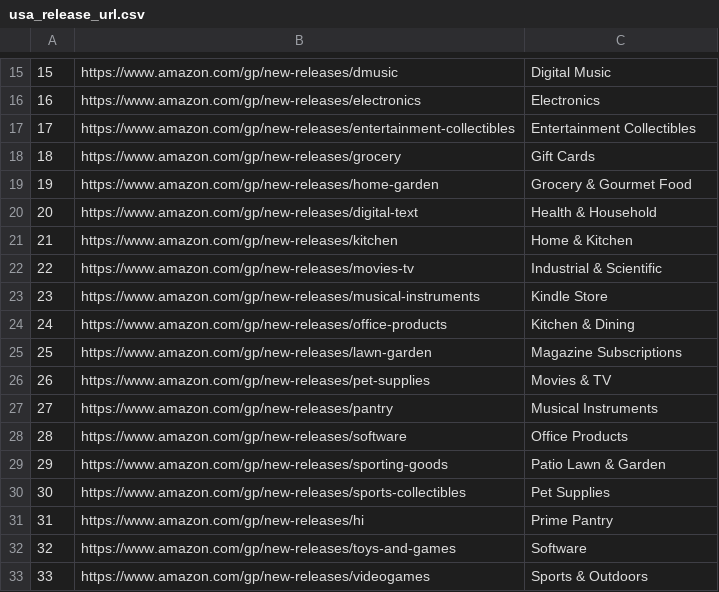
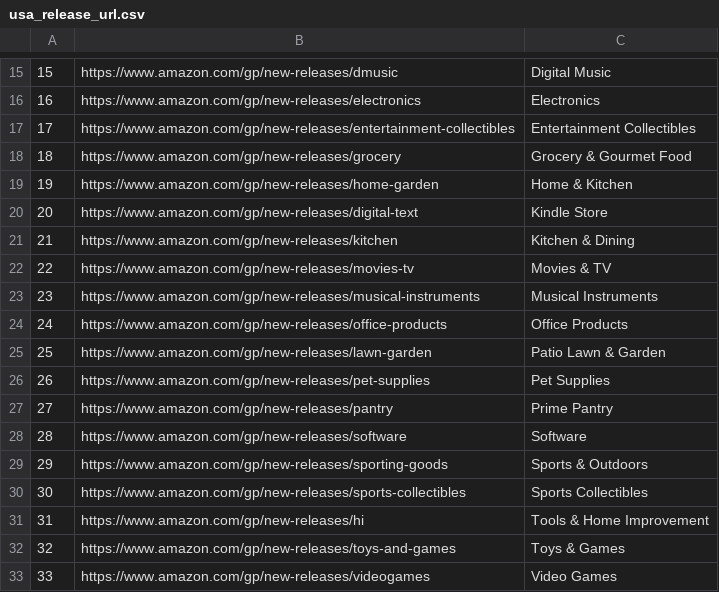
Before and after one commit to Carlos226520/AmazonBigSpider, a CSV file: public/core/config/usa_release_url.csv, drawn as a sheet; only a part is shown, gaps mark what is left out.

Commit message:
fix new version bug

```diff
--- a/public/core/config/usa_release_url.csv
+++ b/public/core/config/usa_release_url.csv
@@ -17,17 +17,17 @@
 17,https://www.amazon.com/gp/new-releases/entertainment-collectibles,Entertainment Collectibles
-18,https://www.amazon.com/gp/new-releases/grocery,Gift Cards
-19,https://www.amazon.com/gp/new-releases/home-garden,Grocery & Gourmet Food
-20,https://www.amazon.com/gp/new-releases/digital-text,Health & Household
-21,https://www.amazon.com/gp/new-releases/kitchen,Home & Kitchen
-22,https://www.amazon.com/gp/new-releases/movies-tv,Industrial & Scientific
-23,https://www.amazon.com/gp/new-releases/musical-instruments,Kindle Store
-24,https://www.amazon.com/gp/new-releases/office-products,Kitchen & Dining
-25,https://www.amazon.com/gp/new-releases/lawn-garden,Magazine Subscriptions
-26,https://www.amazon.com/gp/new-releases/pet-supplies,Movies & TV
-27,https://www.amazon.com/gp/new-releases/pantry,Musical Instruments
-28,https://www.amazon.com/gp/new-releases/software,Office Products
-29,https://www.amazon.com/gp/new-releases/sporting-goods,Patio Lawn & Garden
-30,https://www.amazon.com/gp/new-releases/sports-collectibles,Pet Supplies
-31,https://www.amazon.com/gp/new-releases/hi,Prime Pantry
-32,https://www.amazon.com/gp/new-releases/toys-and-games,Software
-33,https://www.amazon.com/gp/new-releases/videogames,Sports & Outdoors
+18,https://www.amazon.com/gp/new-releases/grocery,Grocery & Gourmet Food
+19,https://www.amazon.com/gp/new-releases/home-garden,Home & Kitchen
+20,https://www.amazon.com/gp/new-releases/digital-text,Kindle Store
+21,https://www.amazon.com/gp/new-releases/kitchen,Kitchen & Dining
+22,https://www.amazon.com/gp/new-releases/movies-tv,Movies & TV
+23,https://www.amazon.com/gp/new-releases/musical-instruments,Musical Instruments
+24,https://www.amazon.com/gp/new-releases/office-products,Office Products
+25,https://www.amazon.com/gp/new-releases/lawn-garden,Patio Lawn & Garden
+26,https://www.amazon.com/gp/new-releases/pet-supplies,Pet Supplies
+27,https://www.amazon.com/gp/new-releases/pantry,Prime Pantry
+28,https://www.amazon.com/gp/new-releases/software,Software
+29,https://www.amazon.com/gp/new-releases/sporting-goods,Sports & Outdoors
+30,https://www.amazon.com/gp/new-releases/sports-collectibles,Sports Collectibles
+31,https://www.amazon.com/gp/new-releases/hi,Tools & Home Improvement
+32,https://www.amazon.com/gp/new-releases/toys-and-games,Toys & Games
+33,https://www.amazon.com/gp/new-releases/videogames,Video Games
```
